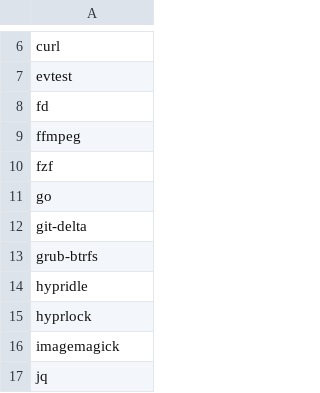
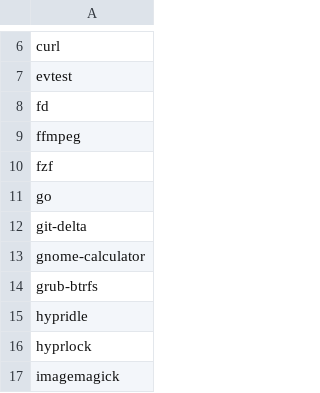
Before and after one commit to utono/install, a CSV file: paclists/mar-2025.csv, drawn as a sheet; only a part is shown, gaps mark what is left out; the shorter side is filled out with more unchanged rows.

```diff
--- a/paclists/mar-2025.csv
+++ b/paclists/mar-2025.csv
@@ -12,2 +12,3 @@ go
 git-delta
+gnome-calculator
 grub-btrfs
```
Also changed, not shown: 1 other file.
